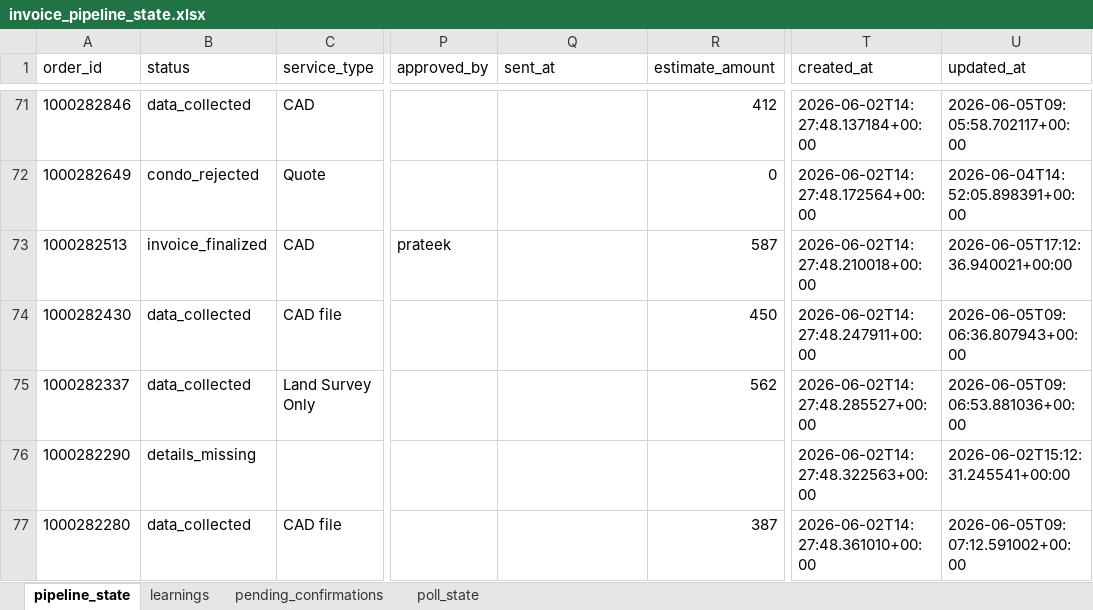
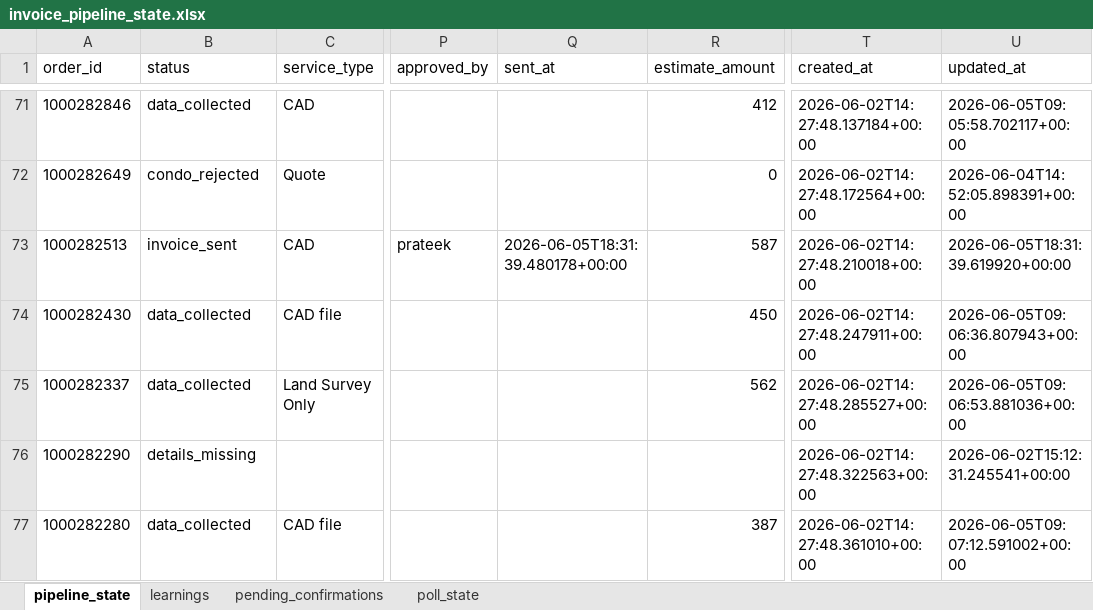
Before and after one commit to Nexgen-AI-Agents/FTF--Survey-Invoicing-Billing-Delivery-E2E-, an Excel workbook: data/invoice_pipeline_state.xlsx, sheet pipeline_state, drawn as a sheet; only a part is shown, gaps mark what is left out; values as stored, in another font and other column widths than the file's, no borders; the diff covers the shown part only; the diff names each change by its address in the sheet, - before the commit and + after, or states it on an @@ line.

```diff
--- a/data/invoice_pipeline_state.xlsx (sheet pipeline_state)
+++ b/data/invoice_pipeline_state.xlsx (sheet pipeline_state)
-B73 (status): invoice_finalized
+B73 (status): invoice_sent
-Q73 (sent_at): (empty)
+Q73 (sent_at): 2026-06-05T18:31:39.480178+00:00
-U73 (updated_at): 2026-06-05T17:12:36.940021+00:00
+U73 (updated_at): 2026-06-05T18:31:39.619920+00:00
```
Also changed, not shown: 1 removed row and 24 edited cells elsewhere in this sheet, 2 other files.
